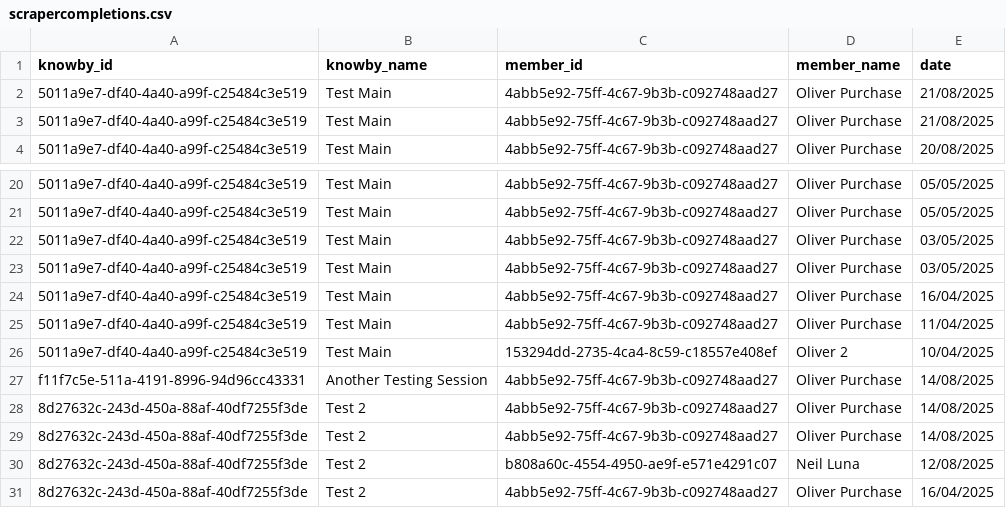
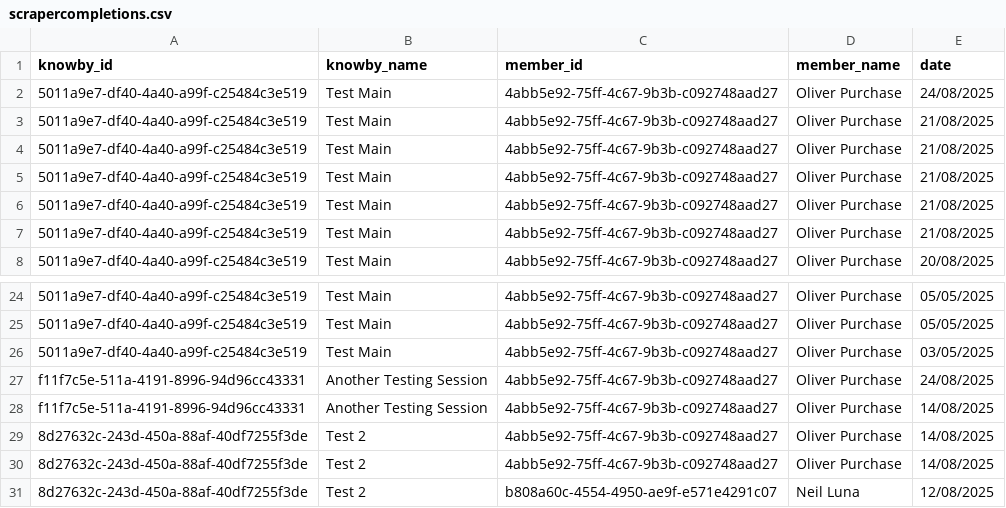
Before and after one commit to GladWrap85/NextJS-Knowby-Dashboard, a CSV file: public/scrapercompletions.csv, drawn as a sheet; only a part is shown, gaps mark what is left out; the shorter side is filled out with more unchanged rows.

```diff
--- a/public/scrapercompletions.csv
+++ b/public/scrapercompletions.csv
@@ -1,2 +1,6 @@
 knowby_id,knowby_name,member_id,member_name,date
+5011a9e7-df40-4a40-a99f-c25484c3e519,Test Main,4abb5e92-75ff-4c67-9b3b-c092748aad27,Oliver Purchase,24/08/2025
+5011a9e7-df40-4a40-a99f-c25484c3e519,Test Main,4abb5e92-75ff-4c67-9b3b-c092748aad27,Oliver Purchase,21/08/2025
+5011a9e7-df40-4a40-a99f-c25484c3e519,Test Main,4abb5e92-75ff-4c67-9b3b-c092748aad27,Oliver Purchase,21/08/2025
+5011a9e7-df40-4a40-a99f-c25484c3e519,Test Main,4abb5e92-75ff-4c67-9b3b-c092748aad27,Oliver Purchase,21/08/2025
 5011a9e7-df40-4a40-a99f-c25484c3e519,Test Main,4abb5e92-75ff-4c67-9b3b-c092748aad27,Oliver Purchase,21/08/2025
@@ -22,6 +26,3 @@ knowby_id,knowby_name,member_id,member_name,date
 5011a9e7-df40-4a40-a99f-c25484c3e519,Test Main,4abb5e92-75ff-4c67-9b3b-c092748aad27,Oliver Purchase,03/05/2025
-5011a9e7-df40-4a40-a99f-c25484c3e519,Test Main,4abb5e92-75ff-4c67-9b3b-c092748aad27,Oliver Purchase,03/05/2025
-5011a9e7-df40-4a40-a99f-c25484c3e519,Test Main,4abb5e92-75ff-4c67-9b3b-c092748aad27,Oliver Purchase,16/04/2025
-5011a9e7-df40-4a40-a99f-c25484c3e519,Test Main,4abb5e92-75ff-4c67-9b3b-c092748aad27,Oliver Purchase,11/04/2025
-5011a9e7-df40-4a40-a99f-c25484c3e519,Test Main,153294dd-2735-4ca4-8c59-c18557e408ef,Oliver 2,10/04/2025
+f11f7c5e-511a-4191-8996-94d96cc43331,Another Testing Session,4abb5e92-75ff-4c67-9b3b-c092748aad27,Oliver Purchase,24/08/2025
 f11f7c5e-511a-4191-8996-94d96cc43331,Another Testing Session,4abb5e92-75ff-4c67-9b3b-c092748aad27,Oliver Purchase,14/08/2025
```
Also changed, not shown: public/scraperpublished.csv, public/scraperviews.csv, 5 other files.
